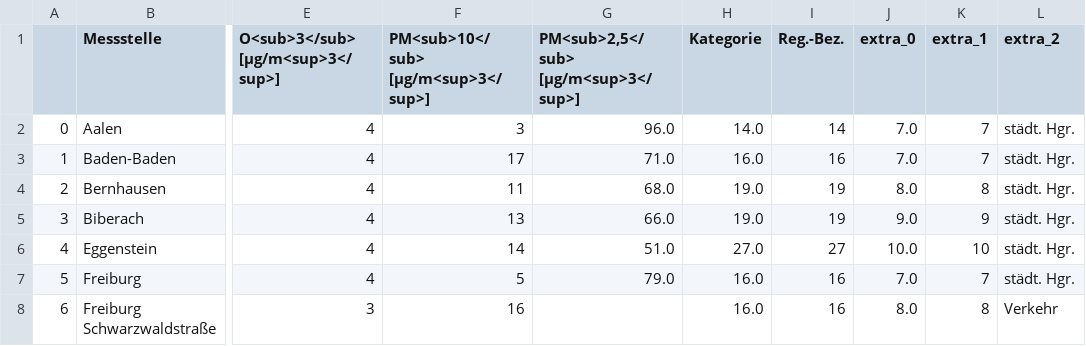
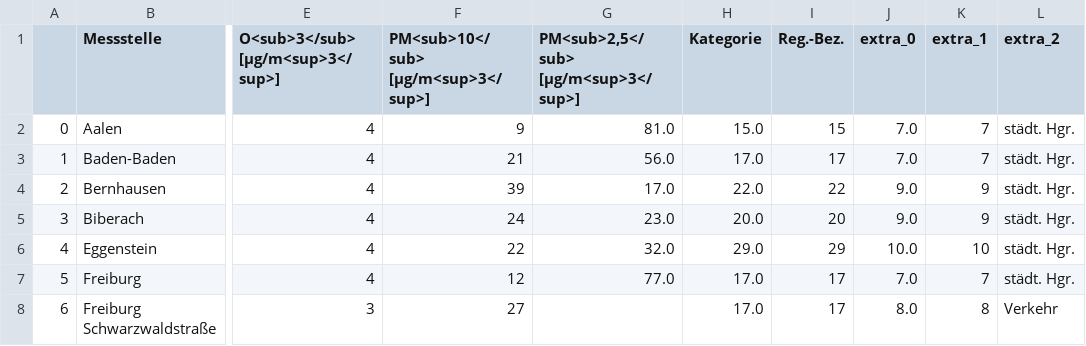
Before and after one commit to Schnuff22/feinstaub_bw, a CSV file: lufttabelle.csv, drawn as a sheet; only a part is shown, gaps mark what is left out; the diff covers the shown part only; the diff names each change by its address in the sheet, - before the commit and + after, or states it on an @@ line.

```diff
--- a/lufttabelle.csv
+++ b/lufttabelle.csv
-F2: 3
+F2: 9
-G2: 96.0
+G2: 81.0
-H2 (Kategorie): 14.0
+H2 (Kategorie): 15.0
-I2 (Reg.-Bez.): 14
+I2 (Reg.-Bez.): 15
-F3: 17
+F3: 21
-G3: 71.0
+G3: 56.0
-H3 (Kategorie): 16.0
+H3 (Kategorie): 17.0
-I3 (Reg.-Bez.): 16
+I3 (Reg.-Bez.): 17
-F4: 11
+F4: 39
-G4: 68.0
+G4: 17.0
-H4 (Kategorie): 19.0
+H4 (Kategorie): 22.0
-I4 (Reg.-Bez.): 19
+I4 (Reg.-Bez.): 22
-J4 (extra_0): 8.0
+J4 (extra_0): 9.0
-K4 (extra_1): 8
+K4 (extra_1): 9
-F5: 13
+F5: 24
-G5: 66.0
+G5: 23.0
-H5 (Kategorie): 19.0
+H5 (Kategorie): 20.0
-I5 (Reg.-Bez.): 19
+I5 (Reg.-Bez.): 20
-F6: 14
+F6: 22
-G6: 51.0
+G6: 32.0
-H6 (Kategorie): 27.0
+H6 (Kategorie): 29.0
-I6 (Reg.-Bez.): 27
+I6 (Reg.-Bez.): 29
-F7: 5
+F7: 12
-G7: 79.0
+G7: 77.0
-H7:H8 (Kategorie): 16.0
+H7:H8 (Kategorie): 17.0
-I7:I8 (Reg.-Bez.): 16
+I7:I8 (Reg.-Bez.): 17
-F8: 16
+F8: 27
```
Also changed, not shown: 128 edited cells elsewhere in this file.
